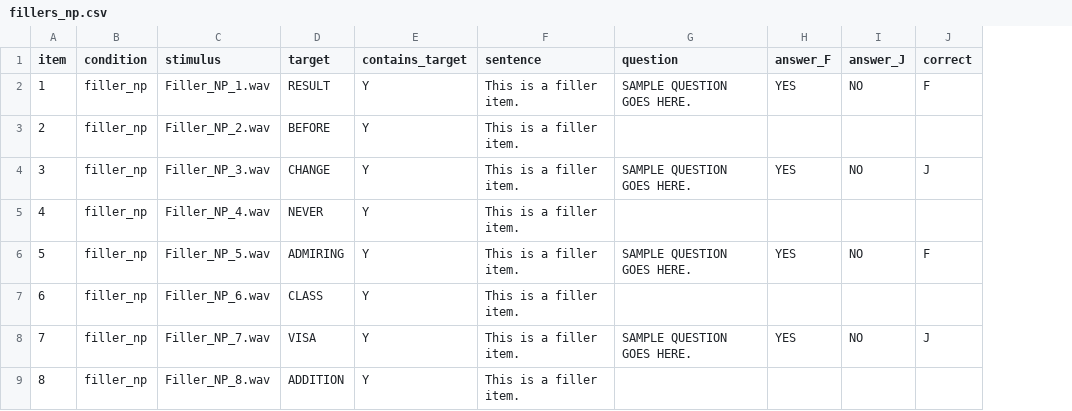
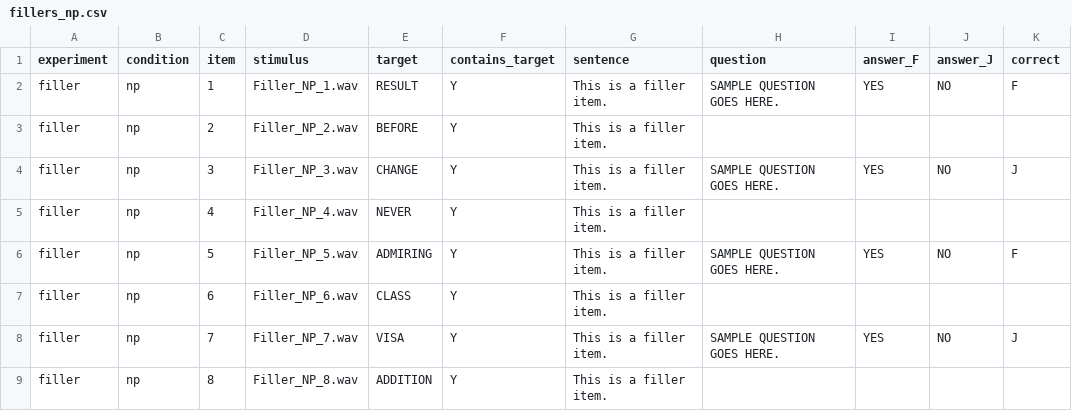
Before and after one commit to angelica-pan/word-spotting, a CSV file: chunk_includes/fillers_np.csv, drawn as a sheet; only a part is shown; removed rows and columns are numbered as before the commit, all else as after; the diff names each change by its address in the sheet, - before the commit and + after, or states it on an @@ line.

```diff
--- a/chunk_includes/fillers_np.csv
+++ b/chunk_includes/fillers_np.csv
+column A (experiment), rows 2-9: all filler
+column B (condition), rows 2-9: all np
-column B (condition), rows 2-9: all filler_np
```
Also changed, not shown: chunk_includes/practice.csv, chunk_includes/rep_items.csv, 6 other files.
